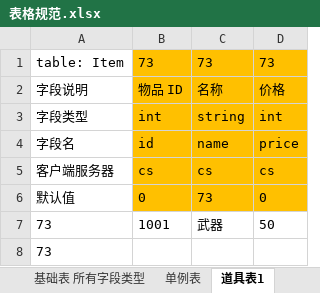
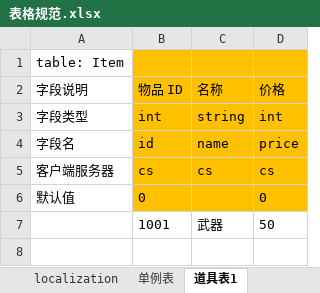
Before and after one commit to THL7756/Game_Tools, an Excel workbook: UnityTableTool/Data/表格规范.xlsx, sheet 道具表1, drawn as a sheet; values as stored, in another font and other column widths than the file's, no borders; removed rows and columns are numbered as before the commit, all else as after; the diff names each change by its address in the sheet, - before the commit and + after, or states it on an @@ line.

```diff
--- a/UnityTableTool/Data/表格规范.xlsx (sheet 道具表1)
+++ b/UnityTableTool/Data/表格规范.xlsx (sheet 道具表1)
-row 1: table: Item | 73 | 73 | 73
+row 1: table: Item
-C6 (名称): 73
+C6 (名称): (empty)
-A7 (字段说明): 73
+A7 (字段说明): (empty)
-row 8: 73
```
Also changed, not shown: sheet 基础表 所有字段类型, sheet 常见错误, sheet 道具表2-并且支持拆分到其他excel, sheet 单例表, sheet 复杂类型示例, sheet localization, other sheet tabs, 15 other files.
